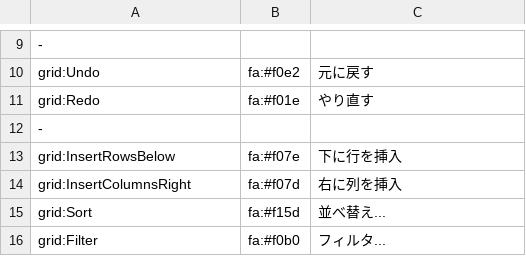
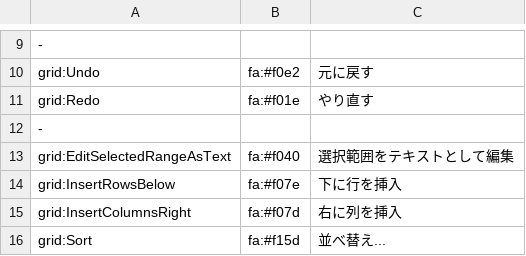
Before and after one commit to k-hatano/smoothcsv, a TSV file: smoothcsv-app-modules/smoothcsv-core/src/main/resources/smoothcsv-core/smoothcsv-toolbar_ja.tsv, drawn as a sheet; only a part is shown, gaps mark what is left out; the shorter side is filled out with more unchanged rows.

```diff
--- a/smoothcsv-app-modules/smoothcsv-core/src/main/resources/smoothcsv-core/smoothcsv-toolbar_ja.tsv
+++ b/smoothcsv-app-modules/smoothcsv-core/src/main/resources/smoothcsv-core/smoothcsv-toolbar_ja.tsv
@@ -12,2 +12,3 @@ grid:Redo	fa:#f01e	やり直す
 -
+grid:EditSelectedRangeAsText	fa:#f040	選択範囲をテキストとして編集
 grid:InsertRowsBelow	fa:#f07e	下に行を挿入
```
Also changed, not shown: smoothcsv-app-modules/smoothcsv-core/src/main/resources/smoothcsv-core/smoothcsv-contextmenu.tsv, smoothcsv-app-modules/smoothcsv-core/src/main/resources/smoothcsv-core/smoothcsv-contextmenu_ja.tsv, 3 other files.
